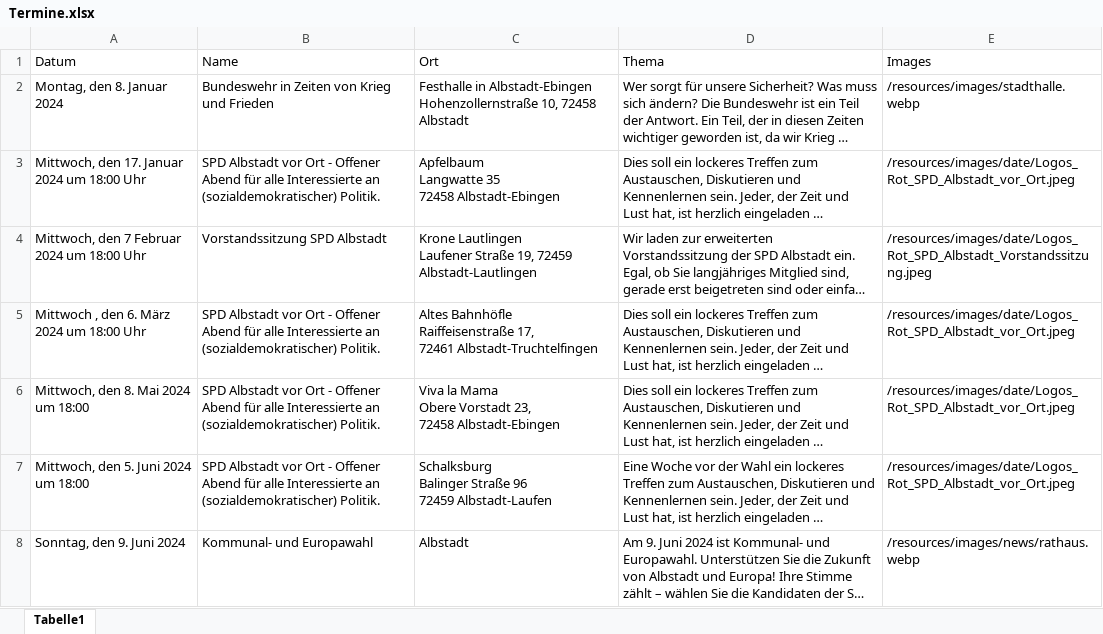
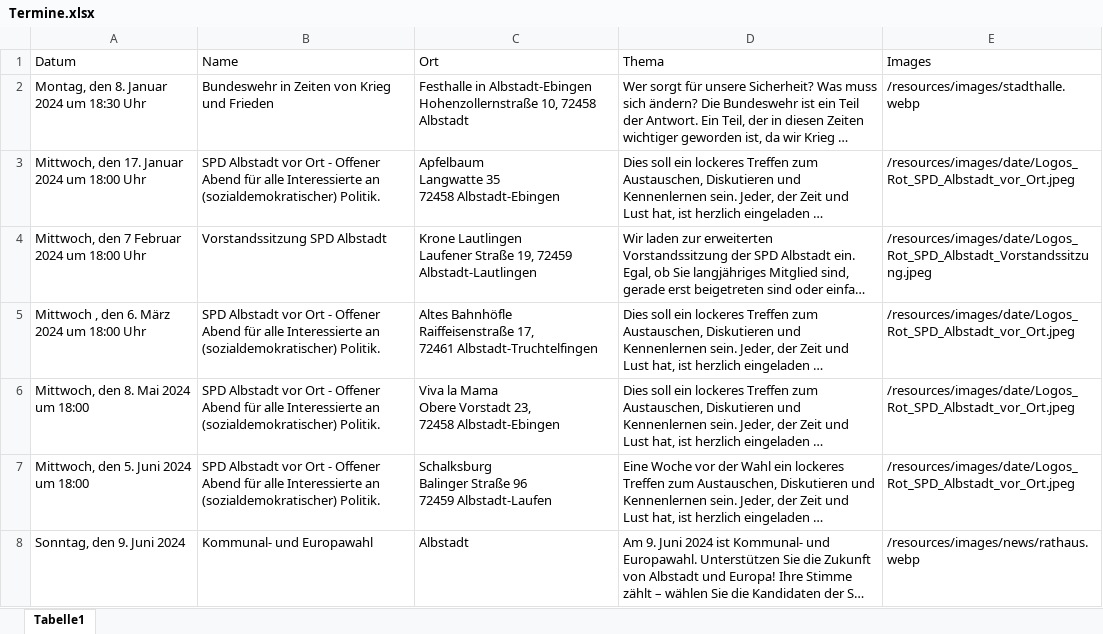
Before and after one commit to UgurTheG/SPD-Albstadt, an Excel workbook: resources/data/aktuelles/Termine.xlsx, sheet Tabelle1, drawn as a sheet; only a part is shown; long unchanged cells end in …; values as stored, in another font and other column widths than the file's, no borders; the diff names each change by its address in the sheet, - before the commit and + after, or states it on an @@ line.

```diff
--- a/resources/data/aktuelles/Termine.xlsx (sheet Tabelle1)
+++ b/resources/data/aktuelles/Termine.xlsx (sheet Tabelle1)
-A2 (Datum): Montag, den 8. Januar 2024
+A2 (Datum): Montag, den 8. Januar 2024 um 18:30 Uhr
```
Also changed, not shown: 15 other files.
